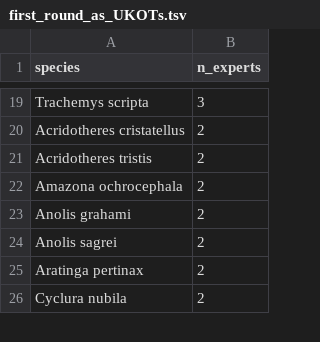
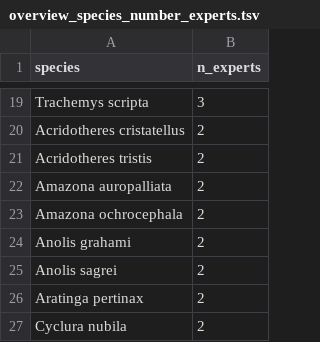
Before and after one commit to damianooldoni/horizon-scan-UKOTs, a TSV file: data/output/overview_species_number_experts.tsv (was data/output/first_round_as_UKOTs.tsv), drawn as a sheet; only a part is shown, gaps mark what is left out; the diff covers the shown part only; the diff names each change by its address in the sheet, - before the commit and + after, or states it on an @@ line.

```diff
--- a/data/output/first_round_as_UKOTs.tsv
+++ b/data/output/overview_species_number_experts.tsv
+row 22: Amazona auropalliata | 2
```
Also changed, not shown: 17 added rows, 3 removed rows and 3 edited cells elsewhere in this file, data/output/filter_combined_shortlist_from_unified_checklist.tsv, 2 other files.
